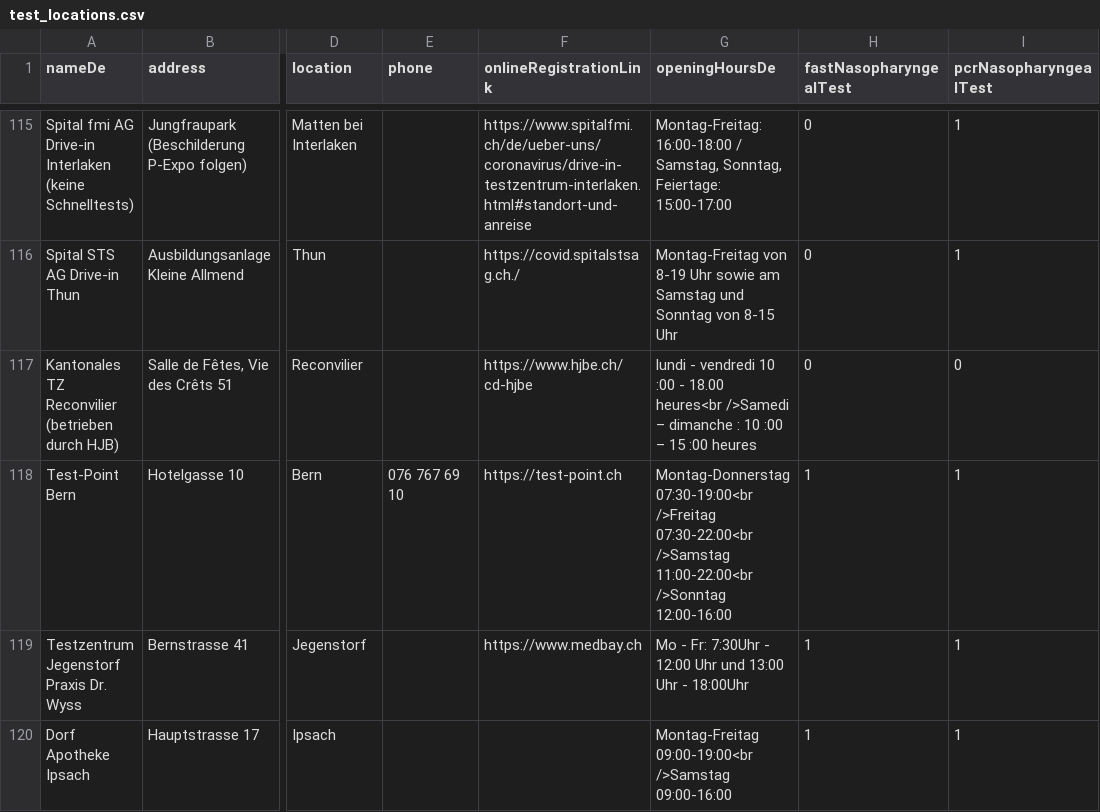
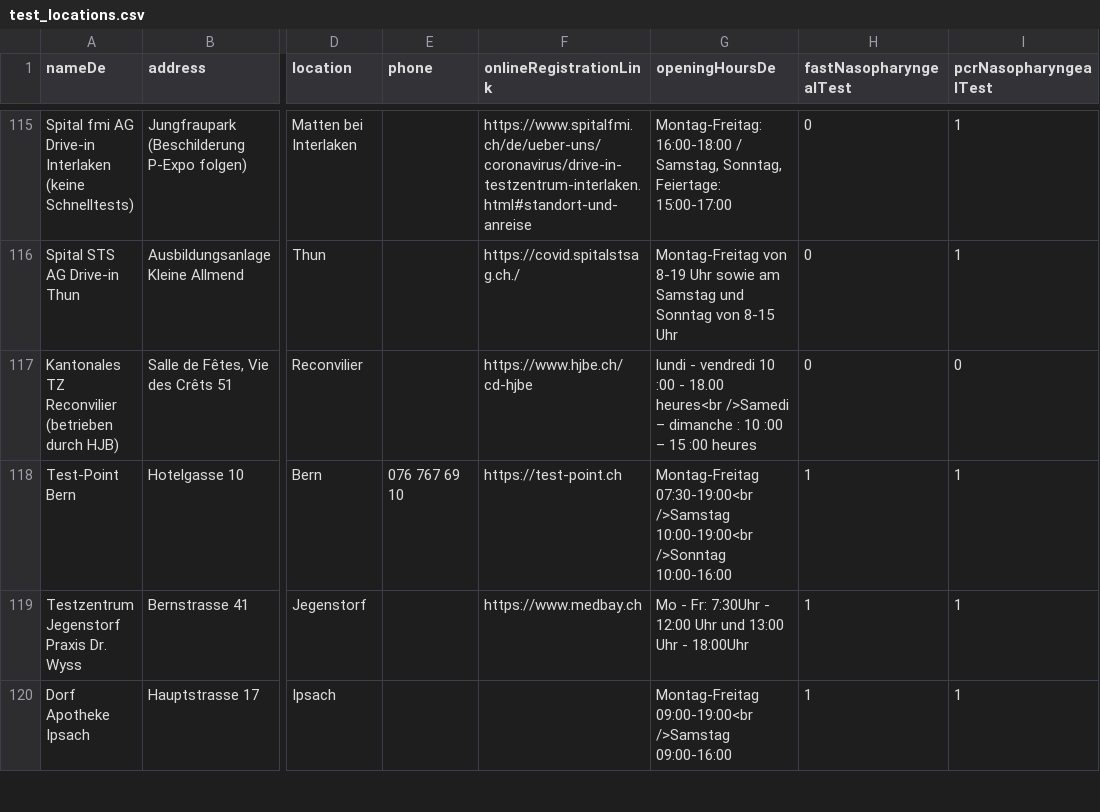
Before and after one commit to openDataBE/TestOffer, a CSV file: test_locations.csv, drawn as a sheet; only a part is shown, gaps mark what is left out; the diff names each change by its address in the sheet, - before the commit and + after, or states it on an @@ line.

Commit message:
Update test_locations.csv

```diff
--- a/test_locations.csv
+++ b/test_locations.csv
-G118 (openingHoursDe): Montag-Donnerstag 07:30-19:00<br />Freitag 07:30-22:00<br />Samstag 11:00-22:00<br />Sonntag 12:00-16:00
+G118 (openingHoursDe): Montag-Freitag 07:30-19:00<br />Samstag 10:00-19:00<br />Sonntag 10:00-16:00
```
